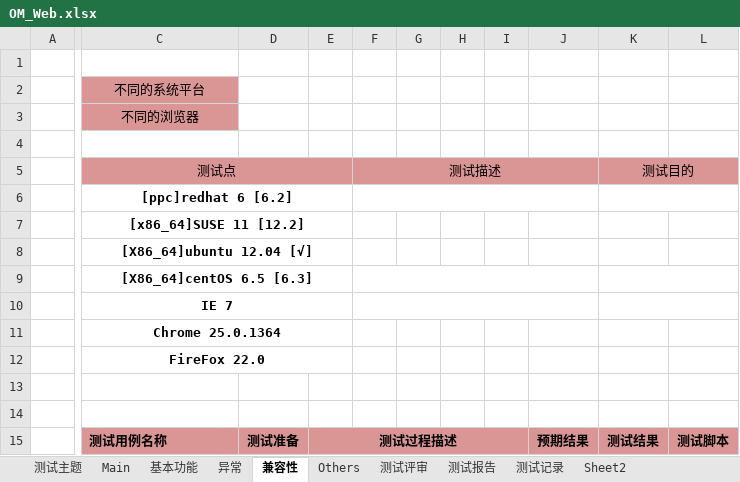
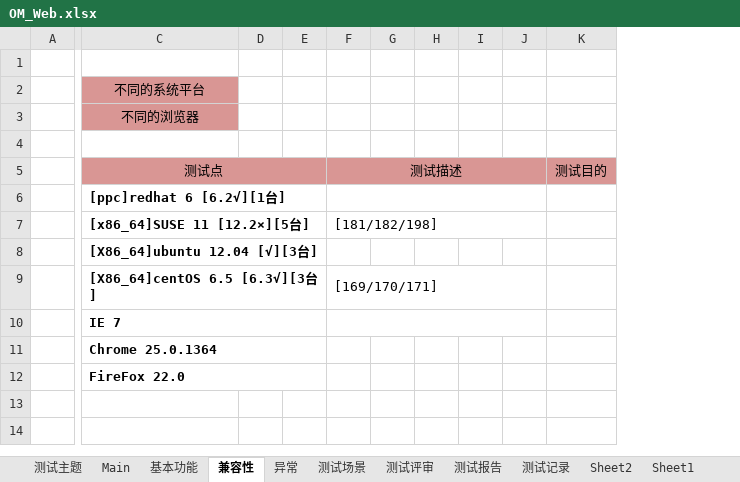
Before and after one commit to Vivian-hihi/SequoiaDB, an Excel workbook: testprocess/1-process/OM_test/OM_Web.xlsx, sheet 兼容性, drawn as a sheet; only a part is shown, gaps mark what is left out; values as stored, in another font and other column widths than the file's, no borders; removed rows and columns are numbered as before the commit, all else as after; rows hold the shown columns only; the diff names each change by its address in the sheet, - before the commit and + after, or states it on an @@ line.

```diff
--- a/testprocess/1-process/OM_test/OM_Web.xlsx (sheet 兼容性)
+++ b/testprocess/1-process/OM_test/OM_Web.xlsx (sheet 兼容性)
-sheet tab: Others
+sheet tab: 测试场景
+sheet tab: Sheet1
@@ sheet tab order changed: 测试主题 | Main | 基本功能 | 兼容性 | 异常 | 测试场景 | 测试评审 | 测试报告 | 测试记录 | Sheet2 | Sheet1 @@
-column D, empty
-column E, empty
+column D, empty
+column E, empty
-column J, empty
+column J, empty
-column L, empty
-K5:L5 merged
-C6: [ppc]redhat 6 [6.2]
+C6: [ppc]redhat 6 [6.2√][1台]
-C6 alignment: center
+C6 alignment: left
-K6:L6 merged
-row 7:  | [x86_64]SUSE 11 [12.2]
-row 8:  | [X86_64]ubuntu 12.04 [√]
+row 7:  | [x86_64]SUSE 11 [12.2×][5台] |  |  | [181/182/198]
-C8: [X86_64]centOS 6.5 [6.3]
+C8: [X86_64]ubuntu 12.04 [√][3台]
-C8 alignment: center
+C8 alignment: left
-F9:J9 merged
-K9:L9 merged
+row 9:  | [X86_64]centOS 6.5 [6.3√][3台] |  |  | [169/170/171]
-C10:C12 alignment: center
+C10:C12 alignment: left
-K10:L10 merged
-row 13: (empty)
-row 14: (empty)
-row 15:  | 测试用例名称 | 测试准备 | 测试过程描述 |  |  |  |  | 预期结果 | 测试结果 | 测试脚本
```
Also changed, not shown: sheet 测试场景, sheet 异常, sheet 基本功能, sheet Main.
